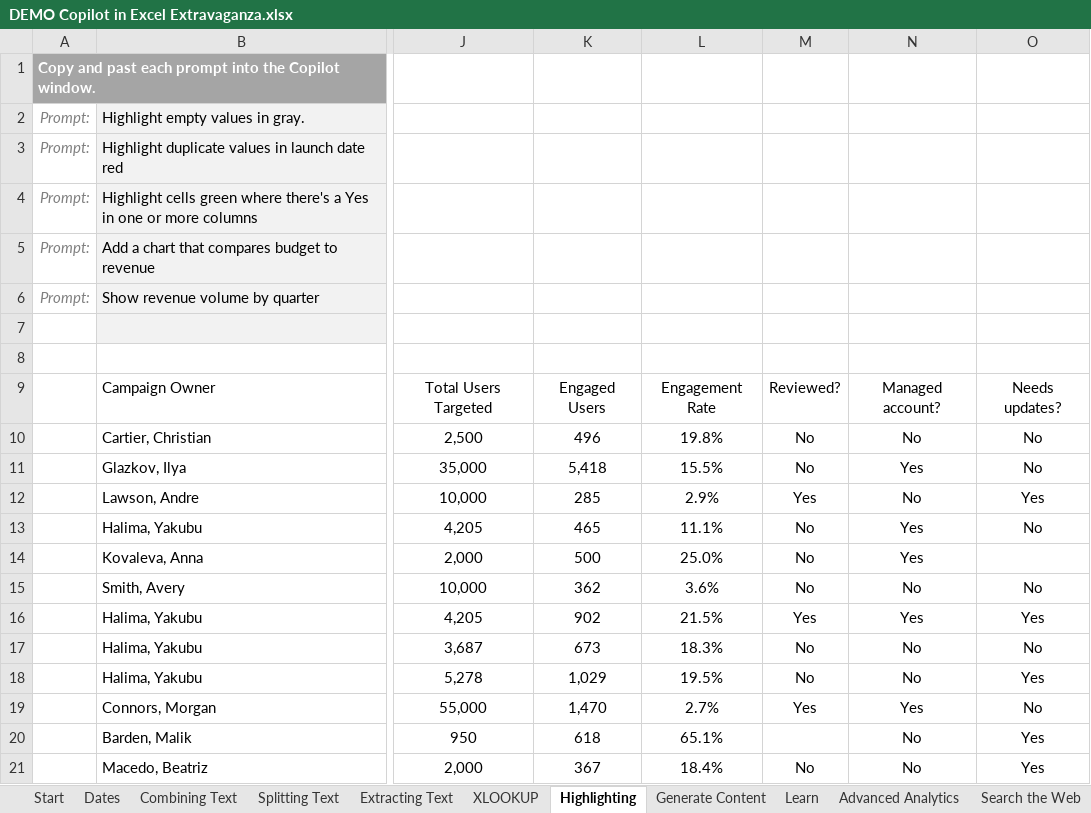
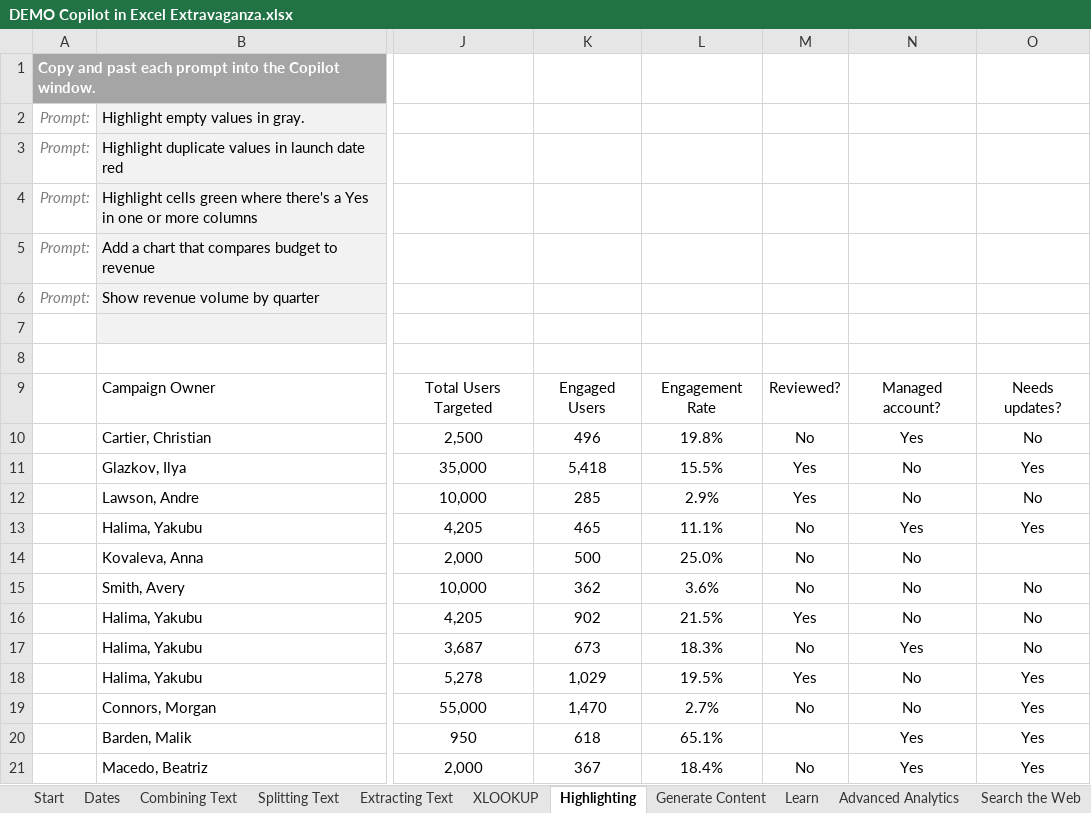
Before and after one commit to TylerDurham/copilot-prompts, an Excel workbook: excel/DEMO Copilot in Excel Extravaganza.xlsx, sheet Highlighting, drawn as a sheet; only a part is shown, gaps mark what is left out; values as stored, in another font and other column widths than the file's, no borders; table styles not drawn; the diff names each change by its address in the sheet, - before the commit and + after, or states it on an @@ line.

```diff
--- a/excel/DEMO Copilot in Excel Extravaganza.xlsx (sheet Highlighting)
+++ b/excel/DEMO Copilot in Excel Extravaganza.xlsx (sheet Highlighting)
-N10: No
+N10: Yes
-M11: No
+M11: Yes
-N11: Yes
+N11: No
-O11: No
+O11: Yes
-O12: Yes
+O12: No
-O13: No
+O13: Yes
-N14: Yes
+N14: No
-N16: Yes
+N16: No
-O16: Yes
+O16: No
-N17: No
+N17: Yes
-M18: No
+M18: Yes
-M19: Yes
+M19: No
-N19: Yes
+N19: No
-O19: No
+O19: Yes
-N20:N21: No
+N20:N21: Yes
```
Also changed, not shown: sheet Start, charts or pictures, 1 other file.
